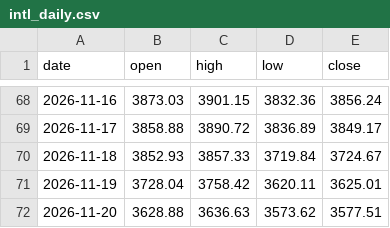
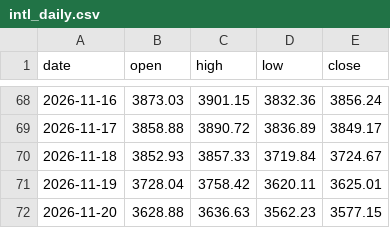
Before and after one commit to ai-stock-cn/gold-price, a CSV file: data/intl_daily.csv, drawn as a sheet; only a part is shown, gaps mark what is left out.

```diff
--- a/data/intl_daily.csv
+++ b/data/intl_daily.csv
@@ -71,2 +71,2 @@ date,open,high,low,close
 2026-11-19,3728.04,3758.42,3620.11,3625.01
-2026-11-20,3628.88,3636.63,3573.62,3577.51
+2026-11-20,3628.88,3636.63,3562.23,3577.15
```
Also changed, not shown: data/gold_price_xau.csv, data/intl_gold.csv, 5 other files.
